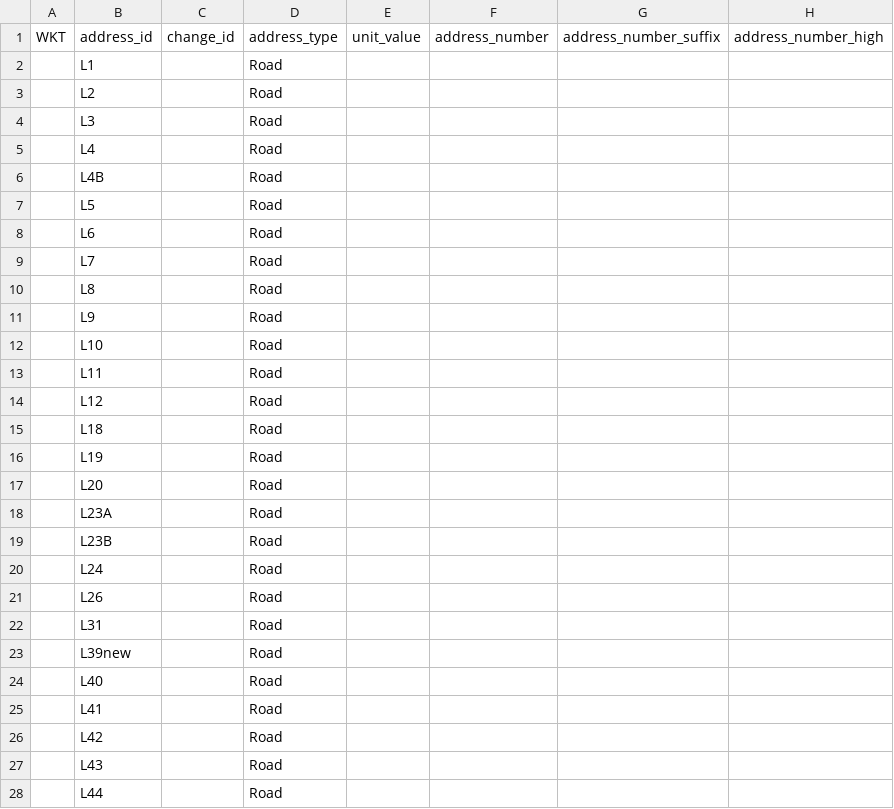
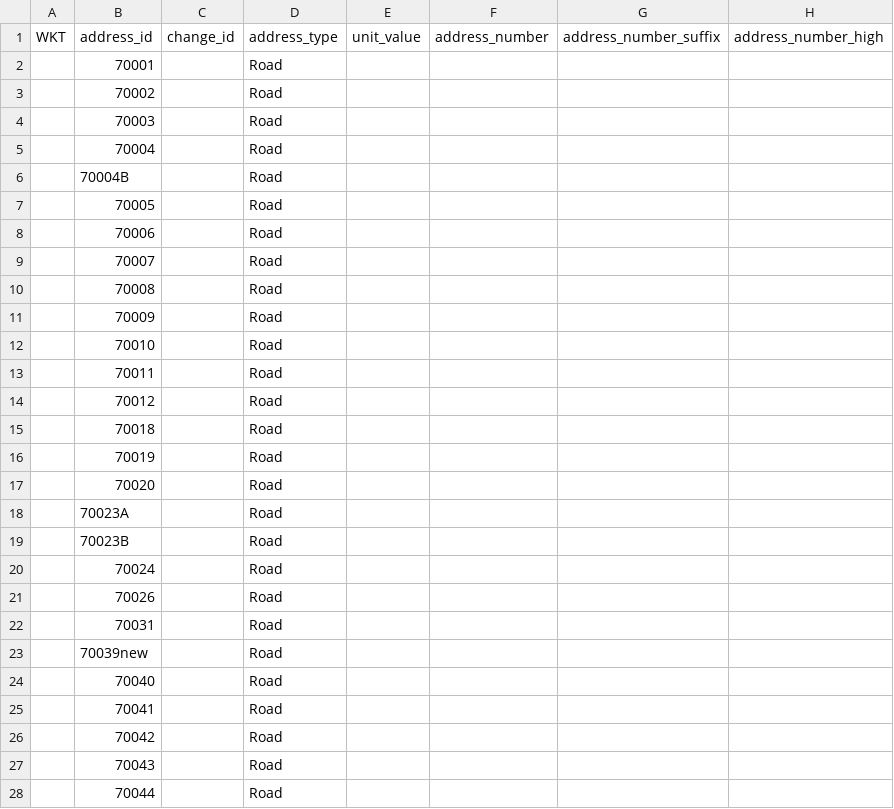
Before and after one commit to osm-nz/linz-address-import, a CSV file: src/__tests__/mock/linz-dump.csv, drawn as a sheet; only a part is shown; the diff covers the shown part only; the diff names each change by its address in the sheet, - before the commit and + after, or states it on an @@ line.

Commit message:
use numbers for linz IDs in mock planet

```diff
--- a/src/__tests__/mock/linz-dump.csv
+++ b/src/__tests__/mock/linz-dump.csv
-B2 (address_id): L1
+B2 (address_id): 70001
-B3 (address_id): L2
+B3 (address_id): 70002
-B4 (address_id): L3
+B4 (address_id): 70003
-B5 (address_id): L4
+B5 (address_id): 70004
-B6 (address_id): L4B
+B6 (address_id): 70004B
-B7 (address_id): L5
+B7 (address_id): 70005
-B8 (address_id): L6
+B8 (address_id): 70006
-B9 (address_id): L7
+B9 (address_id): 70007
-B10 (address_id): L8
+B10 (address_id): 70008
-B11 (address_id): L9
+B11 (address_id): 70009
-B12 (address_id): L10
+B12 (address_id): 70010
-B13 (address_id): L11
+B13 (address_id): 70011
-B14 (address_id): L12
+B14 (address_id): 70012
-B15 (address_id): L18
+B15 (address_id): 70018
-B16 (address_id): L19
+B16 (address_id): 70019
-B17 (address_id): L20
+B17 (address_id): 70020
-B18 (address_id): L23A
+B18 (address_id): 70023A
-B19 (address_id): L23B
+B19 (address_id): 70023B
-B20 (address_id): L24
+B20 (address_id): 70024
-B21 (address_id): L26
+B21 (address_id): 70026
-B22 (address_id): L31
+B22 (address_id): 70031
-B23 (address_id): L39new
+B23 (address_id): 70039new
-B24 (address_id): L40
+B24 (address_id): 70040
-B25 (address_id): L41
+B25 (address_id): 70041
-B26 (address_id): L42
+B26 (address_id): 70042
-B27 (address_id): L43
+B27 (address_id): 70043
-B28 (address_id): L44
+B28 (address_id): 70044
```
Also changed, not shown: 13 edited cells elsewhere in this file, 20 other files.
